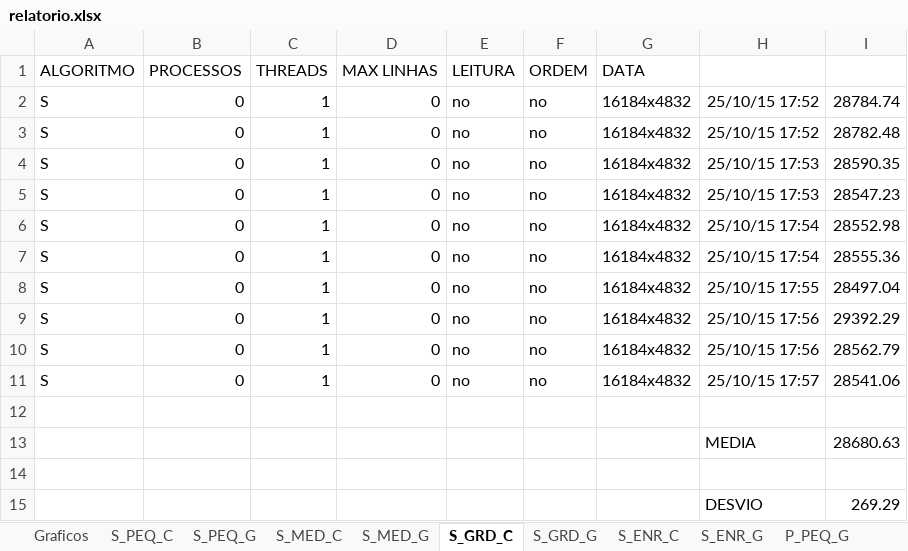
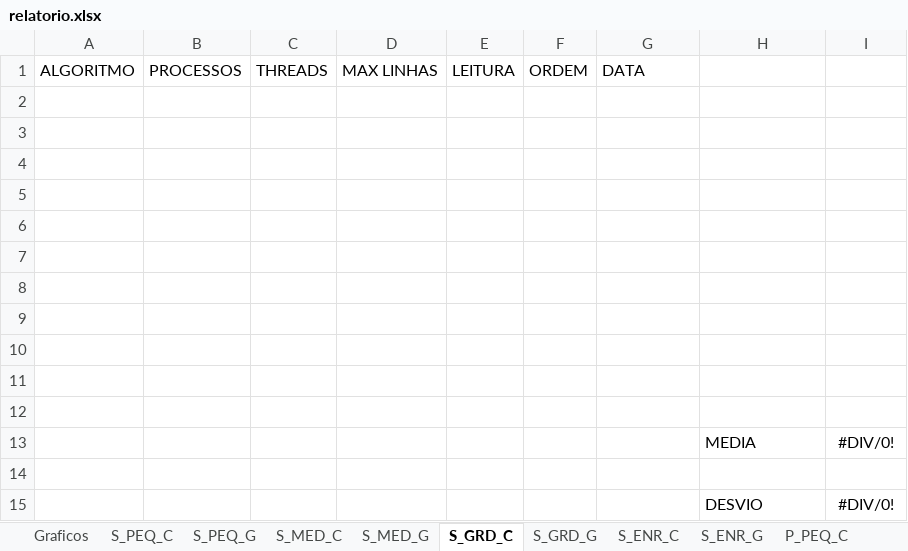
Before and after one commit to naylor/Trab02-Grupo11-AePos, an Excel workbook: relatorio.xlsx, sheet S_GRD_C, drawn as a sheet; values as stored, in another font and other column widths than the file's, no borders; removed rows and columns are numbered as before the commit, all else as after; the diff names each change by its address in the sheet, - before the commit and + after, or states it on an @@ line.

```diff
--- a/relatorio.xlsx (sheet S_GRD_C)
+++ b/relatorio.xlsx (sheet S_GRD_C)
+sheet tab: P_PEQ_C
-row 2: S | 0 | 1 | 0 | no | no | 16184x4832 | 25/10/15 17:52 | 28784.74
-row 3: S | 0 | 1 | 0 | no | no | 16184x4832 | 25/10/15 17:52 | 28782.48
-row 4: S | 0 | 1 | 0 | no | no | 16184x4832 | 25/10/15 17:53 | 28590.35
-row 5: S | 0 | 1 | 0 | no | no | 16184x4832 | 25/10/15 17:53 | 28547.23
-row 6: S | 0 | 1 | 0 | no | no | 16184x4832 | 25/10/15 17:54 | 28552.98
-row 7: S | 0 | 1 | 0 | no | no | 16184x4832 | 25/10/15 17:54 | 28555.36
-row 8: S | 0 | 1 | 0 | no | no | 16184x4832 | 25/10/15 17:55 | 28497.04
-row 9: S | 0 | 1 | 0 | no | no | 16184x4832 | 25/10/15 17:56 | 29392.29
-row 10: S | 0 | 1 | 0 | no | no | 16184x4832 | 25/10/15 17:56 | 28562.79
-row 11: S | 0 | 1 | 0 | no | no | 16184x4832 | 25/10/15 17:57 | 28541.06
-row 13:  |  |  |  |  |  |  | MEDIA | 28680.63
-row 4:  |  |  |  |  |  |  | DESVIO | 269.29
+row 4: (empty)
+row 5: (empty)
+row 6: (empty)
+row 7: (empty)
+row 8: (empty)
+row 9: (empty)
+row 10: (empty)
+row 11: (empty)
+row 12: (empty)
+row 13:  |  |  |  |  |  |  | MEDIA | #DIV/0!
+row 14: (empty)
+row 15:  |  |  |  |  |  |  | DESVIO | #DIV/0!
```
Also changed, not shown: sheet P_PEQ_G, sheet S_PEQ_C, sheet S_MED_G, sheet S_GRD_G, sheet S_ENR_C, sheet S_MED_C, 3 more sheets, other sheet tabs, formulas that keep their value, charts or pictures, 8 other files.
